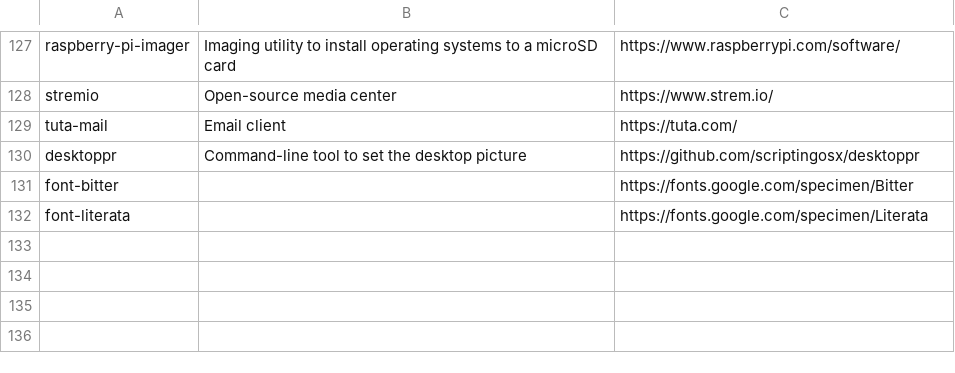
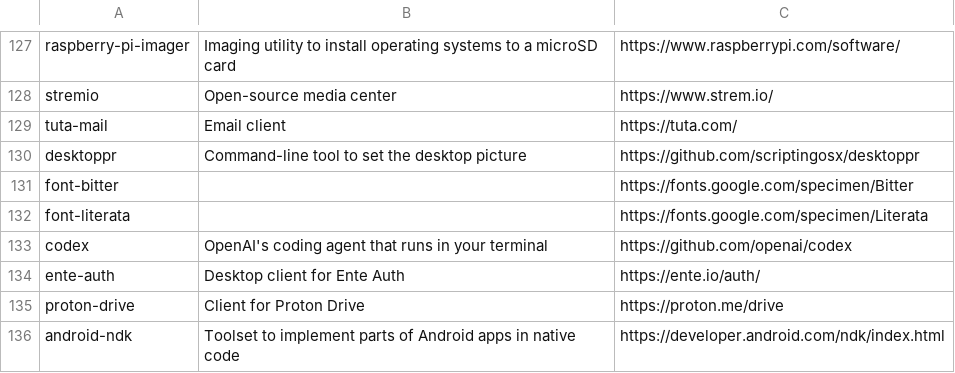
Before and after one commit to AnjanJ/dotfiles, a TSV file: scripts/catalog/meta/cask_meta.tsv, drawn as a sheet; only a part is shown, gaps mark what is left out.

```diff
--- a/scripts/catalog/meta/cask_meta.tsv
+++ b/scripts/catalog/meta/cask_meta.tsv
@@ -132 +132,5 @@ font-bitter		https://fonts.google.com/specimen/Bitter
 font-literata		https://fonts.google.com/specimen/Literata
+codex	OpenAI's coding agent that runs in your terminal	https://github.com/openai/codex
+ente-auth	Desktop client for Ente Auth	https://ente.io/auth/
+proton-drive	Client for Proton Drive	https://proton.me/drive
+android-ndk	Toolset to implement parts of Android apps in native code	https://developer.android.com/ndk/index.html
```
Also changed, not shown: scripts/catalog/meta/formula_meta.tsv, scripts/catalog/meta/mas_meta.tsv, 4 other files.
